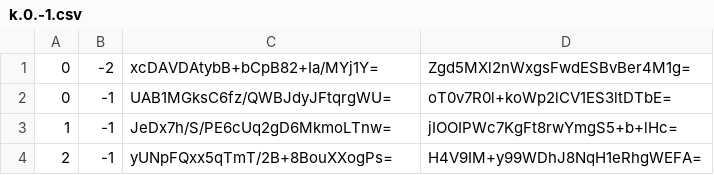
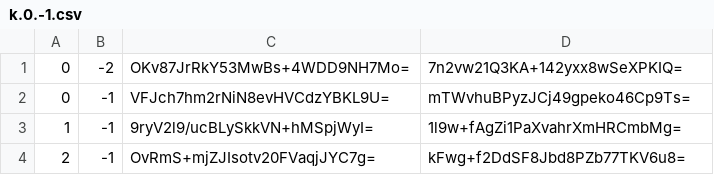
Before and after one commit to counterfitninja/chilled-nether, a CSV file: tiles/zoom.-3/metadata/k.0.-1.csv, drawn as a sheet.

```diff
--- a/tiles/zoom.-3/metadata/k.0.-1.csv
+++ b/tiles/zoom.-3/metadata/k.0.-1.csv
@@ -1,4 +1,4 @@
-0,-2,xcDAVDAtybB+bCpB82+Ia/MYj1Y=,Zgd5MXl2nWxgsFwdESBvBer4M1g=
-0,-1,UAB1MGksC6fz/QWBJdyJFtqrgWU=,oT0v7R0l+koWp2lCV1ES3ltDTbE=
-1,-1,JeDx7h/S/PE6cUq2gD6MkmoLTnw=,jIOOIPWc7KgFt8rwYmgS5+b+lHc=
-2,-1,yUNpFQxx5qTmT/2B+8BouXXogPs=,H4V9IM+y99WDhJ8NqH1eRhgWEFA=
+0,-2,OKv87JrRkY53MwBs+4WDD9NH7Mo=,7n2vw21Q3KA+142yxx8wSeXPKIQ=
+0,-1,VFJch7hm2rNiN8evHVCdzYBKL9U=,mTWvhuBPyzJCj49gpeko46Cp9Ts=
+1,-1,9ryV2l9/ucBLySkkVN+hMSpjWyI=,1l9w+fAgZi1PaXvahrXmHRCmbMg=
+2,-1,OvRmS+mjZJIsotv20FVaqjJYC7g=,kFwg+f2DdSF8Jbd8PZb77TKV6u8=
```
Also changed, not shown: 1 other file.
